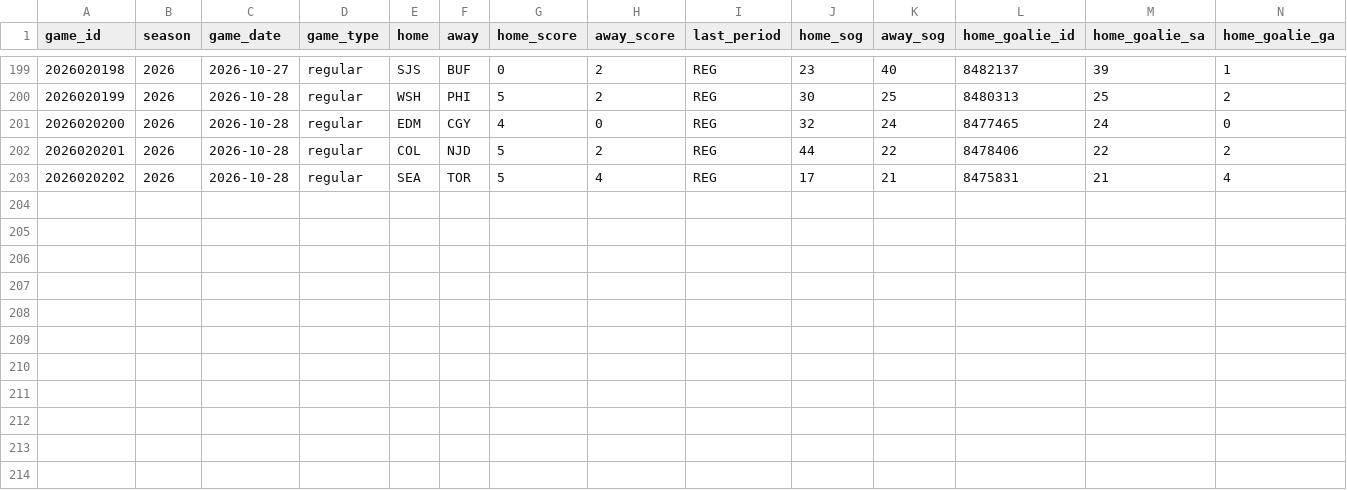
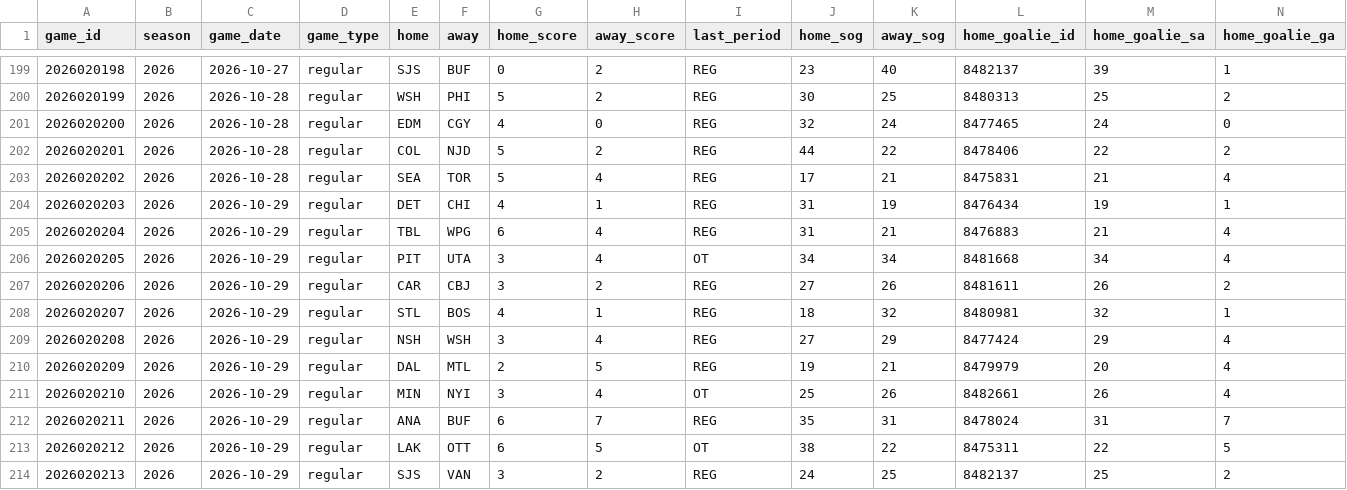
Before and after one commit to lifeisgreat07/NFL-Model-2, a CSV file: data/nhl/history/boxscores_2026.csv, drawn as a sheet; only a part is shown, gaps mark what is left out; rows hold the shown columns only; the diff names each change by its address in the sheet, - before the commit and + after, or states it on an @@ line.

```diff
--- a/data/nhl/history/boxscores_2026.csv
+++ b/data/nhl/history/boxscores_2026.csv
+row 204: 2026020203 | 2026 | 2026-10-29 | regular | DET | CHI | 4 | 1 | REG | 31 | 19 | 8476434 | 19 | 1
+row 205: 2026020204 | 2026 | 2026-10-29 | regular | TBL | WPG | 6 | 4 | REG | 31 | 21 | 8476883 | 21 | 4
+row 206: 2026020205 | 2026 | 2026-10-29 | regular | PIT | UTA | 3 | 4 | OT | 34 | 34 | 8481668 | 34 | 4
+row 207: 2026020206 | 2026 | 2026-10-29 | regular | CAR | CBJ | 3 | 2 | REG | 27 | 26 | 8481611 | 26 | 2
+row 208: 2026020207 | 2026 | 2026-10-29 | regular | STL | BOS | 4 | 1 | REG | 18 | 32 | 8480981 | 32 | 1
+row 209: 2026020208 | 2026 | 2026-10-29 | regular | NSH | WSH | 3 | 4 | REG | 27 | 29 | 8477424 | 29 | 4
+row 210: 2026020209 | 2026 | 2026-10-29 | regular | DAL | MTL | 2 | 5 | REG | 19 | 21 | 8479979 | 20 | 4
+row 211: 2026020210 | 2026 | 2026-10-29 | regular | MIN | NYI | 3 | 4 | OT | 25 | 26 | 8482661 | 26 | 4
+row 212: 2026020211 | 2026 | 2026-10-29 | regular | ANA | BUF | 6 | 7 | REG | 35 | 31 | 8478024 | 31 | 7
+row 213: 2026020212 | 2026 | 2026-10-29 | regular | LAK | OTT | 6 | 5 | OT | 38 | 22 | 8475311 | 22 | 5
+row 214: 2026020213 | 2026 | 2026-10-29 | regular | SJS | VAN | 3 | 2 | REG | 24 | 25 | 8482137 | 25 | 2
```
Also changed, not shown: 4 other files.
